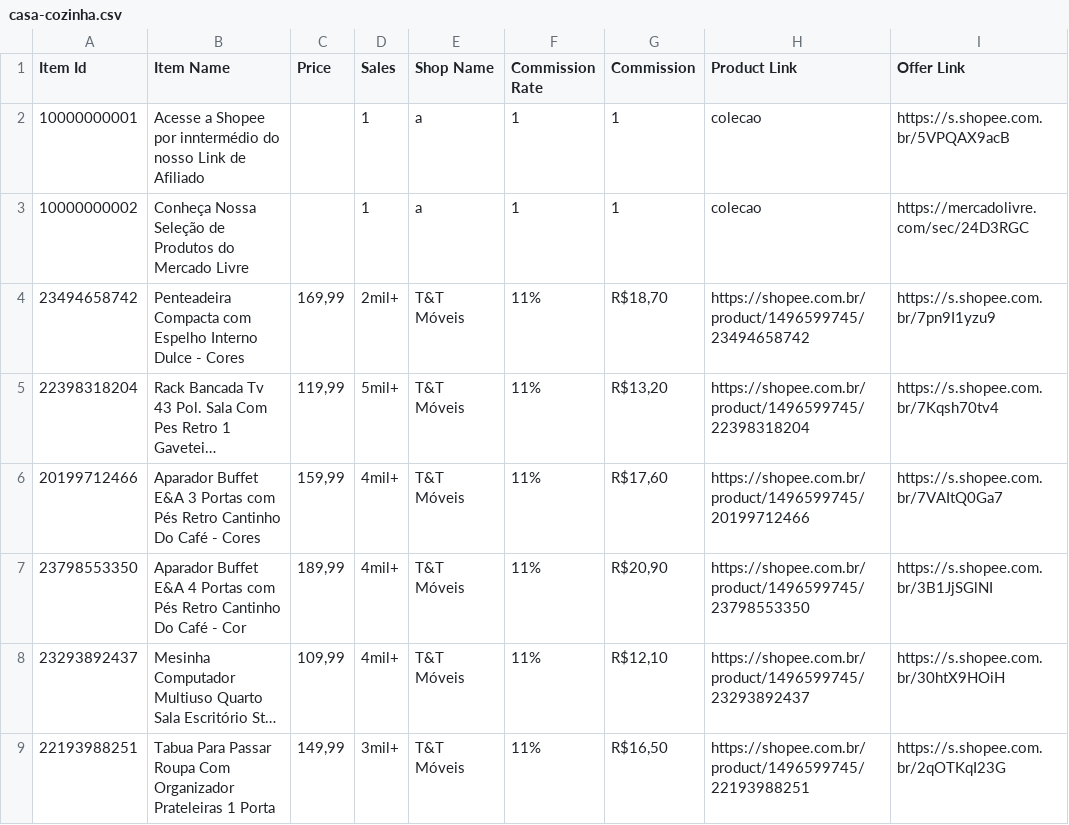
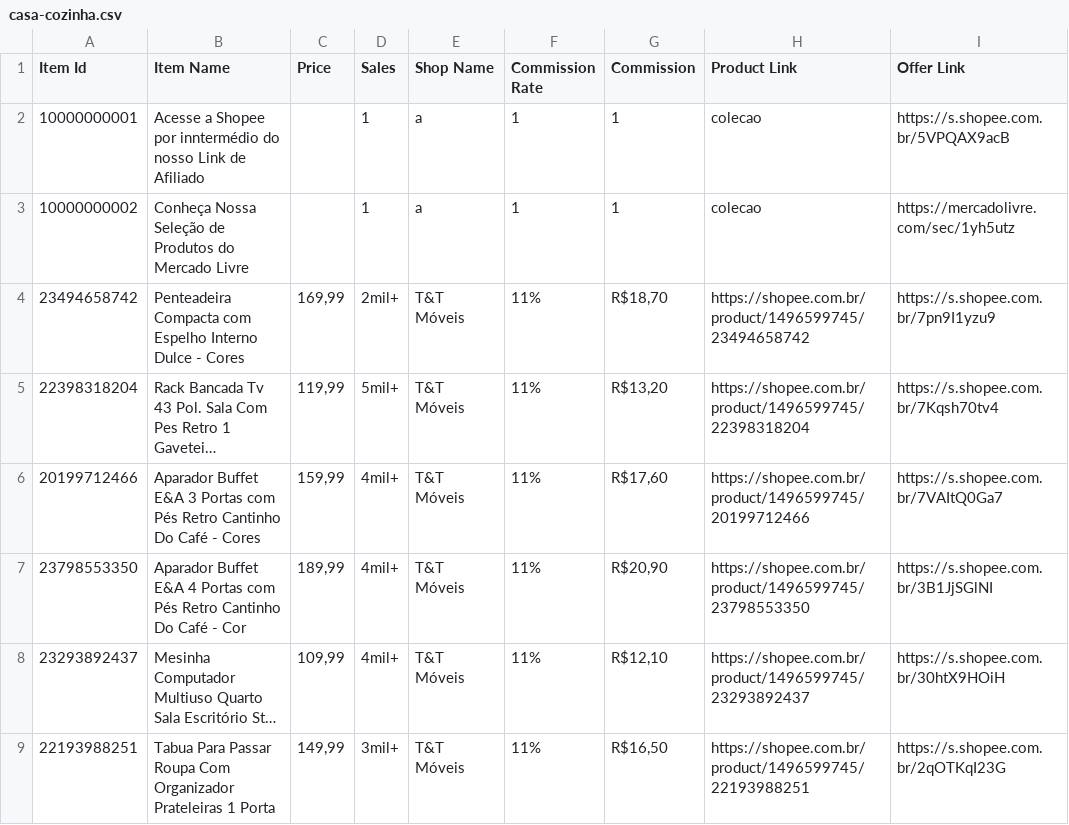
Before and after one commit to MercadimShopp/mercadim-site, a CSV file: data/casa-cozinha.csv, drawn as a sheet; only a part is shown; long unchanged cells end in ….

Commit message:
Update casa-cozinha.csv

```diff
--- a/data/casa-cozinha.csv
+++ b/data/casa-cozinha.csv
@@ -2,3 +2,3 @@ Item Id	Item Name	Price	Sales	Shop Name	Commission Rate	Commission	Product Link
 10000000001	Acesse a Shopee por inntermédio do nosso Link de Afiliado 		1	a	1	1	colecao	https://s.shopee.com.br/5VPQAX9acB
-10000000002	Conheça Nossa Seleção de Produtos do Mercado Livre		1	a	1	1	colecao	https://mercadolivre.com/sec/24D3RGC
+10000000002	Conheça Nossa Seleção de Produtos do Mercado Livre		1	a	1	1	colecao	https://mercadolivre.com/sec/1yh5utz
 23494658742	Penteadeira Compacta com Espelho Interno Dulce - Cores	169,99	2mil+	T&T Móveis	11%	R$18,70	https://shopee.com.br/product/1496599745/23494658742	https://s.shopee.com.br/7pn9I1yzu9
```
